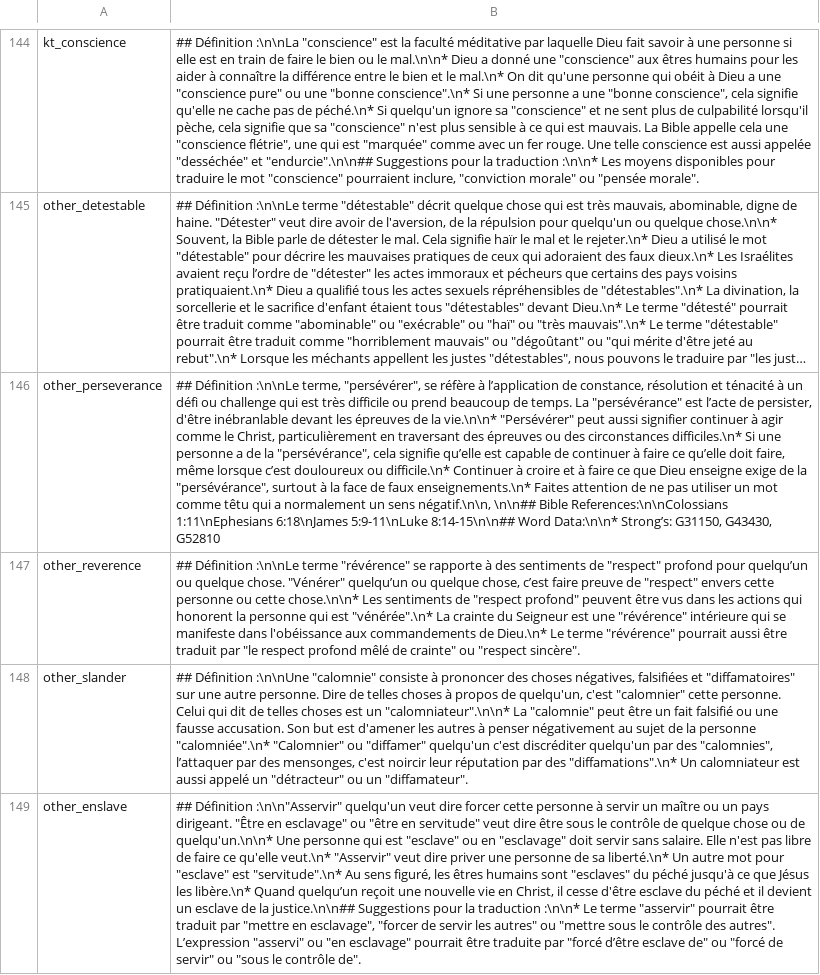
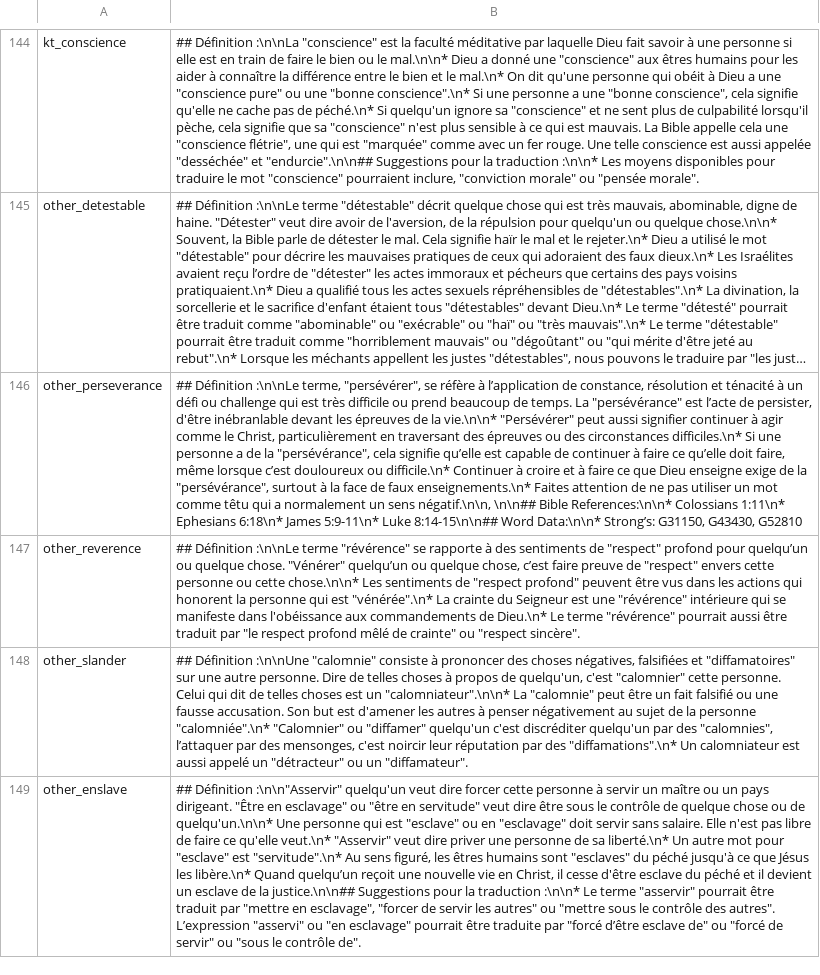
Before and after one commit to Proskomma/korennumi-bouquets, a TSV file: dataSources/fr/tw/selectedArticles.tsv, drawn as a sheet; only a part is shown, gaps mark what is left out; long unchanged cells end in …; the diff covers the shown part only; the diff names each change by its address in the sheet, - before the commit and + after, or states it on an @@ line.

```diff
--- a/dataSources/fr/tw/selectedArticles.tsv
+++ b/dataSources/fr/tw/selectedArticles.tsv
-B146: …\n\n## Bible References:\n\nColossians 1:11\nEphesians 6:18\nJames 5:9-11\nLuke 8:14-15\n\n## Word…
+B146: …\n\n## Bible References:\n\n* Colossians 1:11\n* Ephesians 6:18\n* James 5:9-11\n* Luke 8:14-15\n\n## Word…
```
Also changed, not shown: 17 edited cells elsewhere in this file, 3 other files.
